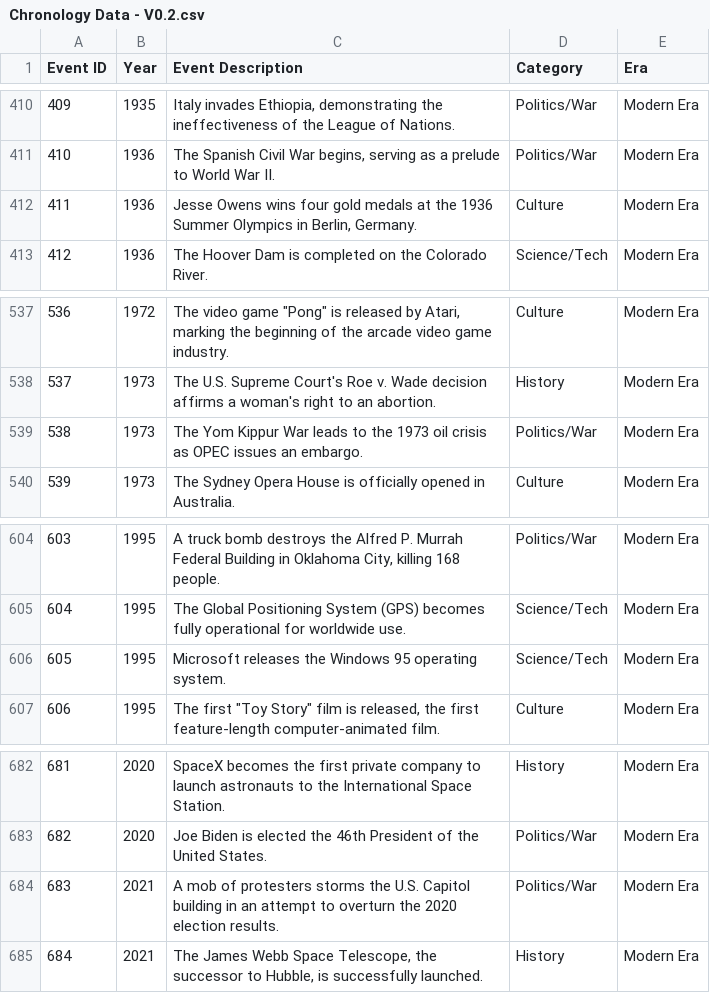
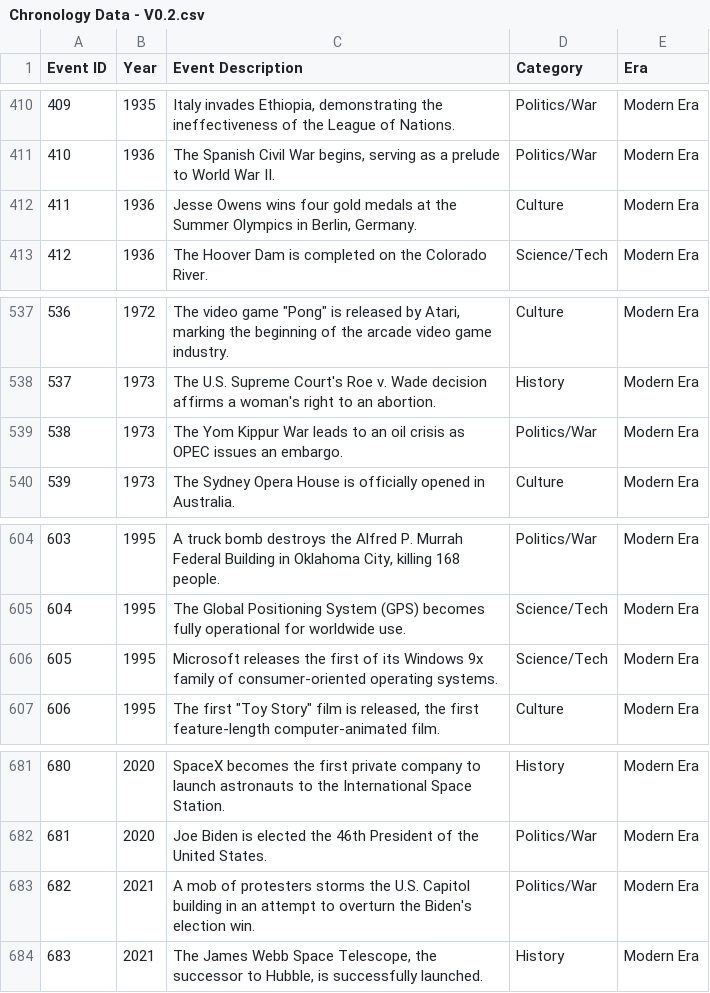
Before and after one commit to tommyzed/timeclash, a CSV file: attached_assets/Chronology Data - V0.2.csv, drawn as a sheet; only a part is shown, gaps mark what is left out; addresses are those after the commit; the diff covers the shown part only; the diff names each change by its address in the sheet, - before the commit and + after, or states it on an @@ line.

Commit message:
Cleaned up all Cards which directly mentioned a year in their description. Imported cleaned data into db.

```diff
--- a/attached_assets/Chronology Data - V0.2.csv
+++ b/attached_assets/Chronology Data - V0.2.csv
-C412 (Event Description): …at the 1936 Summer Olympics…
+C412 (Event Description): …at the Summer Olympics…
-C539 (Event Description): …leads to the 1973 oil crisis…
+C539 (Event Description): …leads to an oil crisis…
-C606 (Event Description): …releases the Windows 95 operating system.
+C606 (Event Description): …releases the first of its Windows 9x family of consumer-oriented operating systems.
@@ column A (Event ID) renumbered from row 621 down @@
-C683 (Event Description): …overturn the 2020 election results.
+C683 (Event Description): …overturn the Biden's election win.
```
Also changed, not shown: 2 removed rows and 4 edited cells elsewhere in this file, 1 other file.
